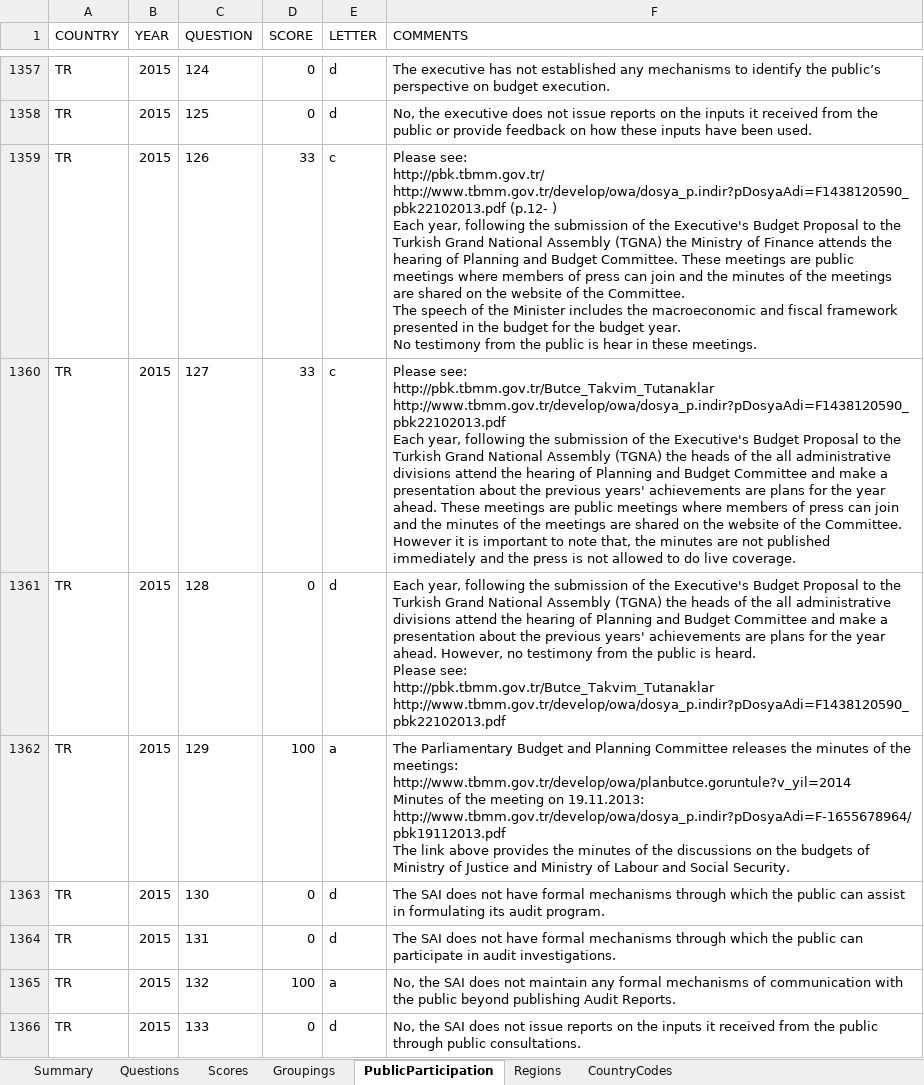
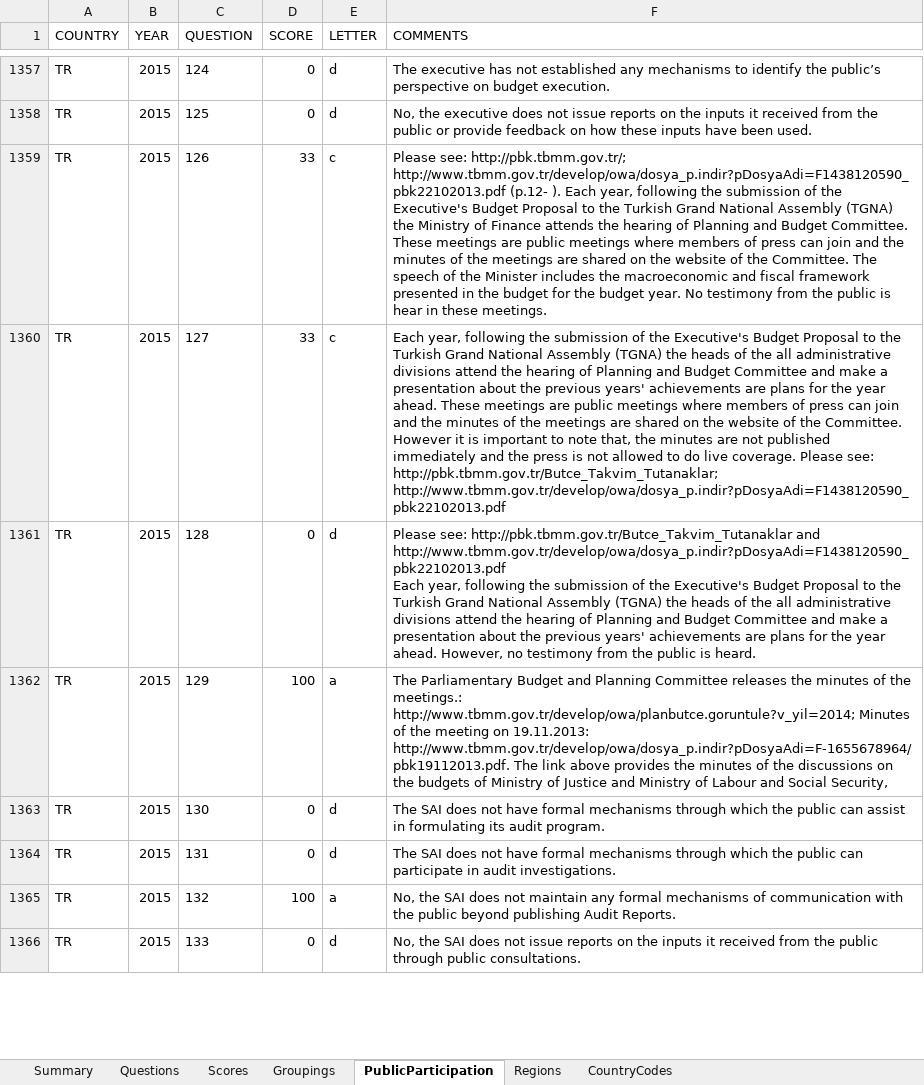
Before and after one commit to okfn/ibp-explorer, an Excel workbook: app/assets/downloads/ibp_data_2015.xlsx, sheet PublicParticipation, drawn as a sheet; only a part is shown, gaps mark what is left out; values as stored, in another font and other column widths than the file's, no borders; ↵ is a line break in a cell; the diff covers the shown part only; the diff names each change by its address in the sheet, - before the commit and + after, or states it on an @@ line.

```diff
--- a/app/assets/downloads/ibp_data_2015.xlsx (sheet PublicParticipation)
+++ b/app/assets/downloads/ibp_data_2015.xlsx (sheet PublicParticipation)
-F1359 (COMMENTS): Please see: ↵ http://pbk.tbmm.gov.tr/ ↵ http://www.tbmm.gov.tr/develop/owa/dosya_p.indir?pDosyaAdi=F1438120590_pbk22102013.pdf (p.12- ) ↵ Each year,…
+F1359 (COMMENTS): Please see: http://pbk.tbmm.gov.tr/; http://www.tbmm.gov.tr/develop/owa/dosya_p.indir?pDosyaAdi=F1438120590_pbk22102013.pdf (p.12- ). Each year,…
-F1360 (COMMENTS): Please see: ↵ http://pbk.tbmm.gov.tr/Butce_Takvim_Tutanaklar ↵ http://www.tbmm.gov.tr/develop/owa/dosya_p.indir?pDosyaAdi=F1438120590_pbk22102013.pdf ↵ Each year, following the submission of the Executive's Budget Proposal to the Turkish Grand National Assembly (TGNA) the heads of the all administrative divisions attend the hearing of Planning and Budget Committee and make a presentation about the previous years' achievements are plans for the year ahead. These meetings are public meetings where members of press can join and the minutes of the meetings are shared on the website of the Committee. ↵ However it is important to note that, the minutes are not published immediately and the press is not allowed to do live coverage.
+F1360 (COMMENTS): Each year, following the submission of the Executive's Budget Proposal to the Turkish Grand National Assembly (TGNA) the heads of the all administrative divisions attend the hearing of Planning and Budget Committee and make a presentation about the previous years' achievements are plans for the year ahead. These meetings are public meetings where members of press can join and the minutes of the meetings are shared on the website of the Committee. However it is important to note that, the minutes are not published immediately and the press is not allowed to do live coverage. Please see: http://pbk.tbmm.gov.tr/Butce_Takvim_Tutanaklar; http://www.tbmm.gov.tr/develop/owa/dosya_p.indir?pDosyaAdi=F1438120590_pbk22102013.pdf
-F1361 (COMMENTS): Each year, following the submission of the Executive's Budget Proposal to the Turkish Grand National Assembly (TGNA) the heads of the all administrative divisions attend the hearing of Planning and Budget Committee and make a presentation about the previous years' achievements are plans for the year ahead. However, no testimony from the public is heard. ↵ Please see: ↵ http://pbk.tbmm.gov.tr/Butce_Takvim_Tutanaklar ↵ http://www.tbmm.gov.tr/develop/owa/dosya_p.indir?pDosyaAdi=F1438120590_pbk22102013.pdf
+F1361 (COMMENTS): Please see: http://pbk.tbmm.gov.tr/Butce_Takvim_Tutanaklar and http://www.tbmm.gov.tr/develop/owa/dosya_p.indir?pDosyaAdi=F1438120590_pbk22102013.pdf ↵ Each year, following the submission of the Executive's Budget Proposal to the Turkish Grand National Assembly (TGNA) the heads of the all administrative divisions attend the hearing of Planning and Budget Committee and make a presentation about the previous years' achievements are plans for the year ahead. However, no testimony from the public is heard.
-F1362 (COMMENTS): …of the meetings: ↵ http://www.tbmm.gov.tr/develop/owa/planbutce.goruntule?v_yil=2014 ↵ Minutes of the meeting on 19.11.2013: ↵ http://www.tbmm.gov.tr/develop/owa/dosya_p.indir?pDosyaAdi=F-1655678964/pbk19112013.pdf ↵ The link above provides the minutes of the discussions on the budgets of Ministry of Justice and Ministry of Labour and Social Security.
+F1362 (COMMENTS): …of the meetings.: http://www.tbmm.gov.tr/develop/owa/planbutce.goruntule?v_yil=2014; Minutes of the meeting on 19.11.2013: http://www.tbmm.gov.tr/develop/owa/dosya_p.indir?pDosyaAdi=F-1655678964/pbk19112013.pdf. The link above provides the minutes of the discussions on the budgets of Ministry of Justice and Ministry of Labour and Social Security,
```
Also changed, not shown: 1088 edited cells elsewhere in this sheet, sheet Scores, sheet Summary, app/assets/downloads/ibp_data_2006-2012.xlsx, data/GroupingsOBSQuestions2012_102112.xlsx, 11 other files.
